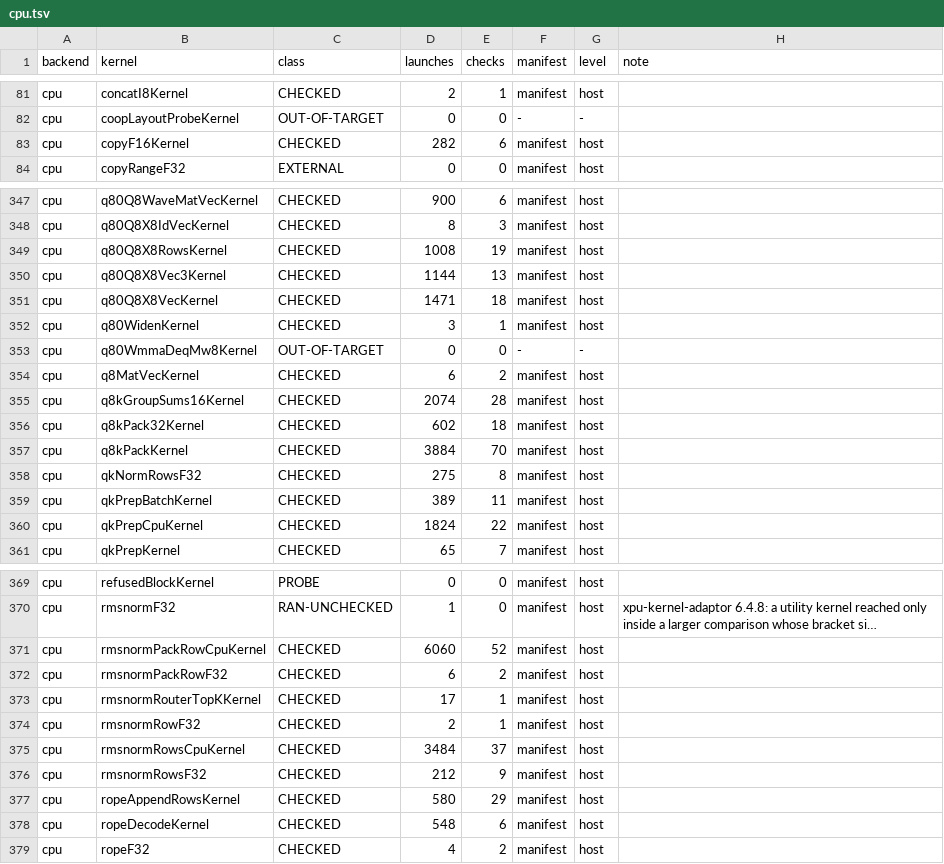
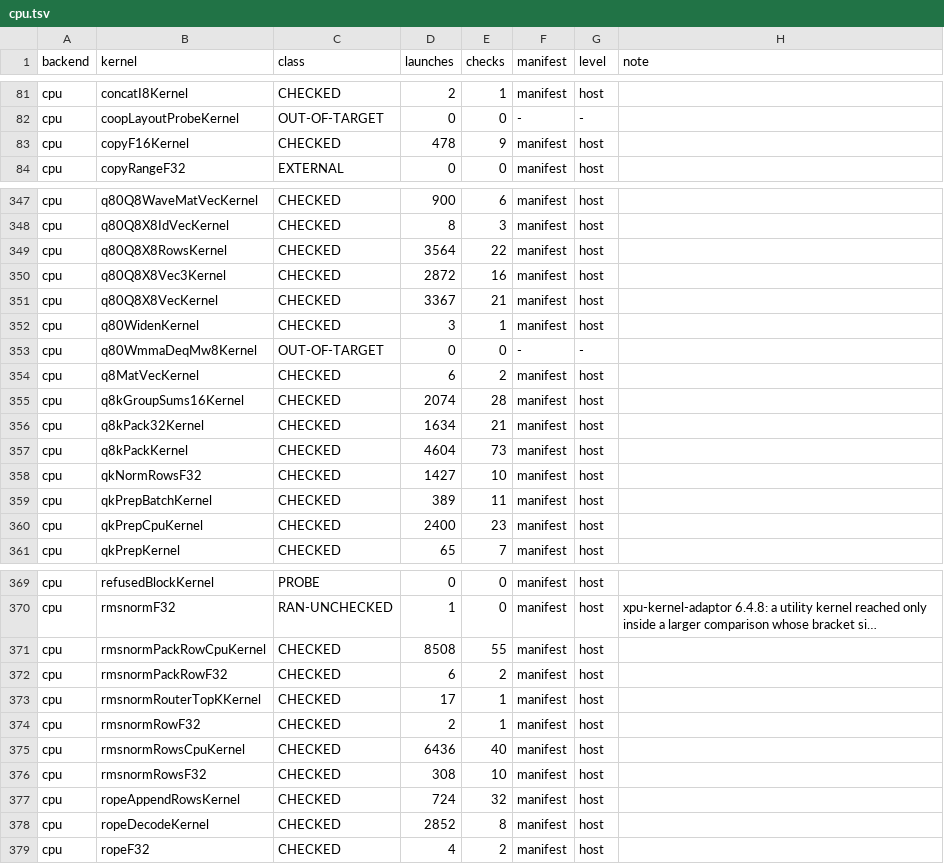
Before and after one commit to jklappenbach/cajeta-llm, a TSV file: census/cpu.tsv, drawn as a sheet; only a part is shown, gaps mark what is left out; long unchanged cells end in …; the diff covers the shown part only; the diff names each change by its address in the sheet, - before the commit and + after, or states it on an @@ line.

```diff
--- a/census/cpu.tsv
+++ b/census/cpu.tsv
-D83 (launches): 282
+D83 (launches): 478
-E83 (checks): 6
+E83 (checks): 9
-D349 (launches): 1008
+D349 (launches): 3564
-E349 (checks): 19
+E349 (checks): 22
-D350 (launches): 1144
+D350 (launches): 2872
-E350 (checks): 13
+E350 (checks): 16
-D351 (launches): 1471
+D351 (launches): 3367
-E351 (checks): 18
+E351 (checks): 21
-D356 (launches): 602
+D356 (launches): 1634
-E356 (checks): 18
+E356 (checks): 21
-D357 (launches): 3884
+D357 (launches): 4604
-E357 (checks): 70
+E357 (checks): 73
-D358 (launches): 275
+D358 (launches): 1427
-E358 (checks): 8
+E358 (checks): 10
-D360 (launches): 1824
+D360 (launches): 2400
-E360 (checks): 22
+E360 (checks): 23
-D371 (launches): 6060
+D371 (launches): 8508
-E371 (checks): 52
+E371 (checks): 55
-D375 (launches): 3484
+D375 (launches): 6436
-E375 (checks): 37
+E375 (checks): 40
-D376 (launches): 212
+D376 (launches): 308
-E376 (checks): 9
+E376 (checks): 10
-D377 (launches): 580
+D377 (launches): 724
-E377 (checks): 29
+E377 (checks): 32
-D378 (launches): 548
+D378 (launches): 2852
-E378 (checks): 6
+E378 (checks): 8
```
Also changed, not shown: 28 edited cells elsewhere in this file, census/amdgpu.tsv, 4 other files.
